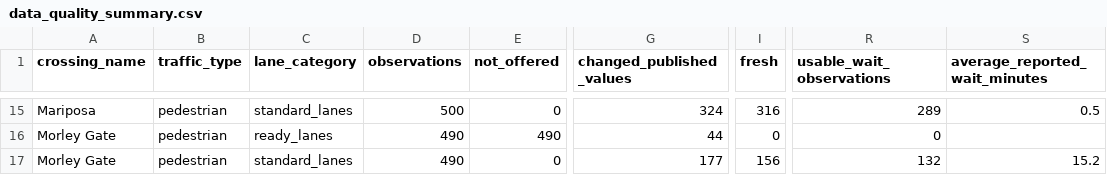
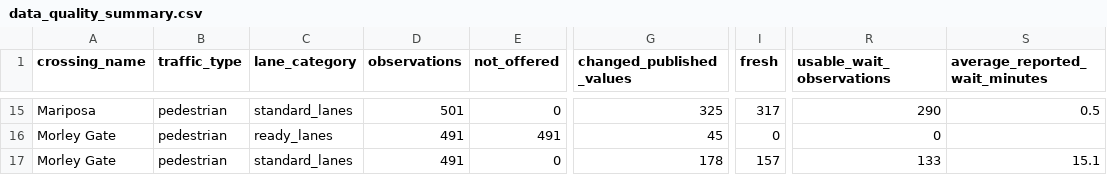
Before and after one commit to marlaconrad/nogales-border-research, a CSV file: reports/data_quality_summary.csv, drawn as a sheet; only a part is shown, gaps mark what is left out; the diff covers the shown part only; the diff names each change by its address in the sheet, - before the commit and + after, or states it on an @@ line.

```diff
--- a/reports/data_quality_summary.csv
+++ b/reports/data_quality_summary.csv
-D15 (observations): 500
+D15 (observations): 501
-G15 (changed_published_values): 324
+G15 (changed_published_values): 325
-I15 (fresh): 316
+I15 (fresh): 317
-R15 (usable_wait_observations): 289
+R15 (usable_wait_observations): 290
-D16:D17 (observations): 490
+D16:D17 (observations): 491
-E16 (not_offered): 490
+E16 (not_offered): 491
-G16 (changed_published_values): 44
+G16 (changed_published_values): 45
-G17 (changed_published_values): 177
+G17 (changed_published_values): 178
-I17 (fresh): 156
+I17 (fresh): 157
-R17 (usable_wait_observations): 132
+R17 (usable_wait_observations): 133
-S17 (average_reported_wait_minutes): 15.2
+S17 (average_reported_wait_minutes): 15.1
```
Also changed, not shown: 50 edited cells elsewhere in this file, 1 other file.
